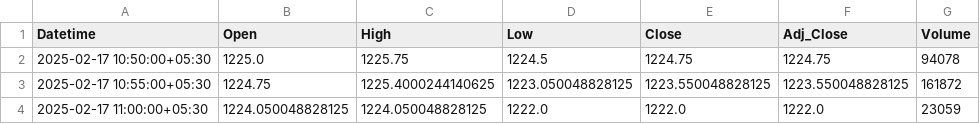
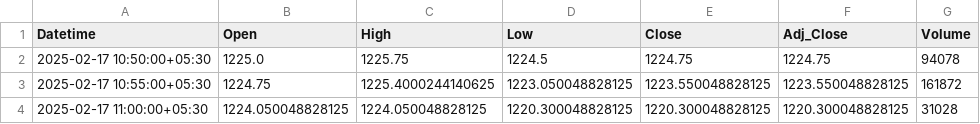
Before and after one commit to chiragpalan/stock_predictions_rnn_v3, a CSV file: temp_csv/RELIANCE_NS.csv, drawn as a sheet.

```diff
--- a/temp_csv/RELIANCE_NS.csv
+++ b/temp_csv/RELIANCE_NS.csv
@@ -3,2 +3,2 @@ Datetime,Open,High,Low,Close,Adj_Close,Volume
 2025-02-17 10:55:00+05:30,1224.75,1225.4000244140625,1223.050048828125,1223.550048828125,1223.550048828125,161872
-2025-02-17 11:00:00+05:30,1224.050048828125,1224.050048828125,1222.0,1222.0,1222.0,23059
+2025-02-17 11:00:00+05:30,1224.050048828125,1224.050048828125,1220.300048828125,1220.300048828125,1220.300048828125,31028
```
Also changed, not shown: temp_csv/ICICIBANK_NS.csv, 4 other files.
